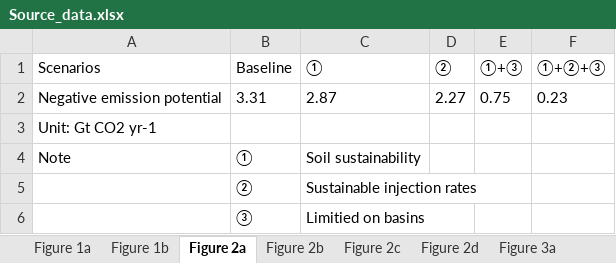
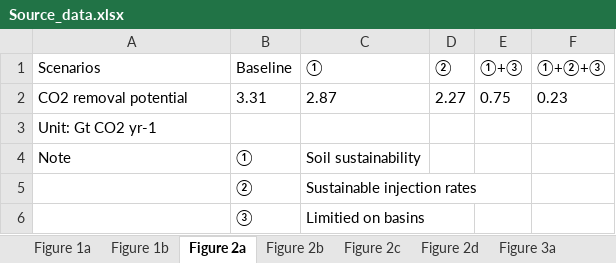
Before and after one commit to DXDX97/BECCSandBiochar_code_and_data, an Excel workbook: Source_data.xlsx, sheet Figure 2a, drawn as a sheet; values as stored, in another font and other column widths than the file's, no borders; the diff names each change by its address in the sheet, - before the commit and + after, or states it on an @@ line.

```diff
--- a/Source_data.xlsx (sheet Figure 2a)
+++ b/Source_data.xlsx (sheet Figure 2a)
-A2 (Scenarios): Negative emission potential
+A2 (Scenarios): CO2 removal potential
```
Also changed, not shown: sheet Figure 4d, sheet Figure 4b, sheet Figure 4c, sheet Figure 3a, sheet Figure 3e, sheet Figure 4a, 4 other files.
